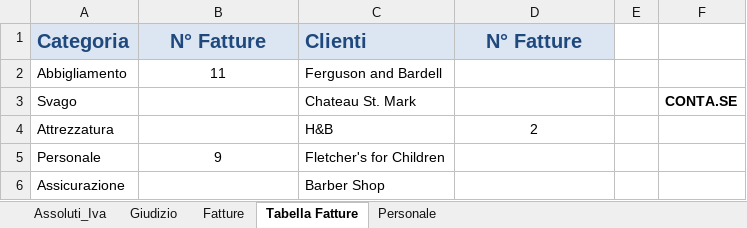
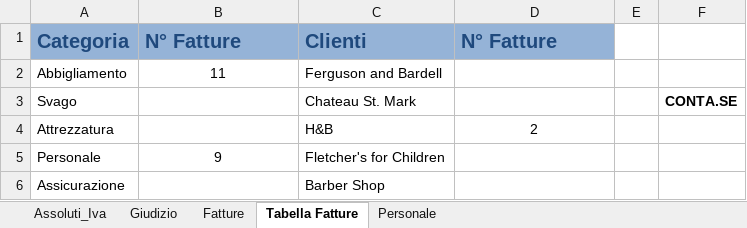
Before and after one commit to carol-bmr/Esercizi-Data-Analyst, an Excel workbook: ESERCIZIO_M2-1-1_dati - Copia.xlsx, sheet Tabella Fatture, drawn as a sheet; only a part is shown; values as stored, in another font and other column widths than the file's, no borders; the diff names each change by its address in the sheet, - before the commit and + after, or states it on an @@ line.

Commit message:
M1

```diff
--- a/ESERCIZIO_M2-1-1_dati - Copia.xlsx (sheet Tabella Fatture)
+++ b/ESERCIZIO_M2-1-1_dati - Copia.xlsx (sheet Tabella Fatture)
-A1:D1 fill: #DCE6F2
+A1:D1 fill: #95B3D7
-B1 alignment: center
+B1 alignment: left
-D1 alignment: center
+D1 alignment: left
```
